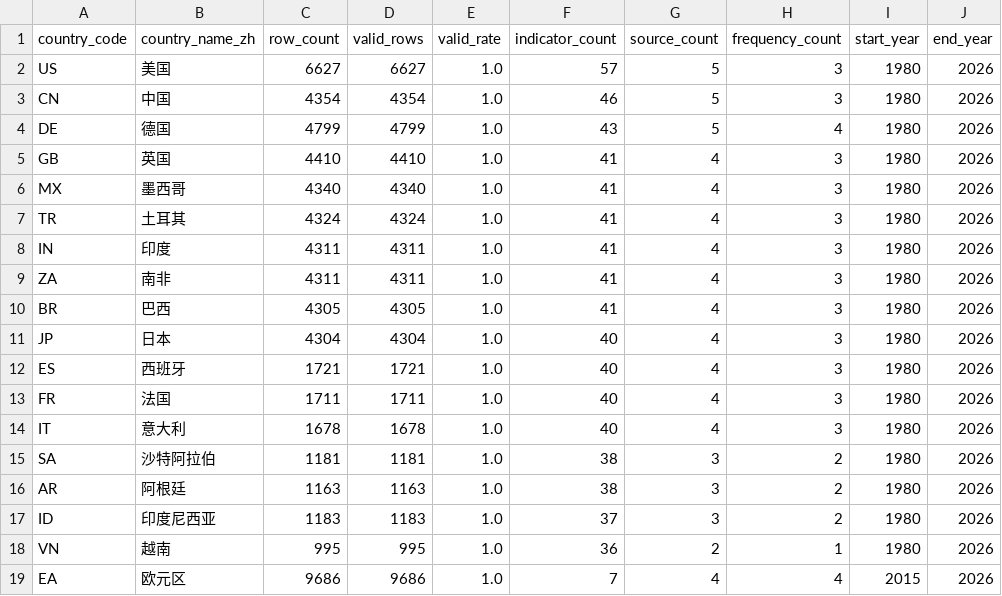
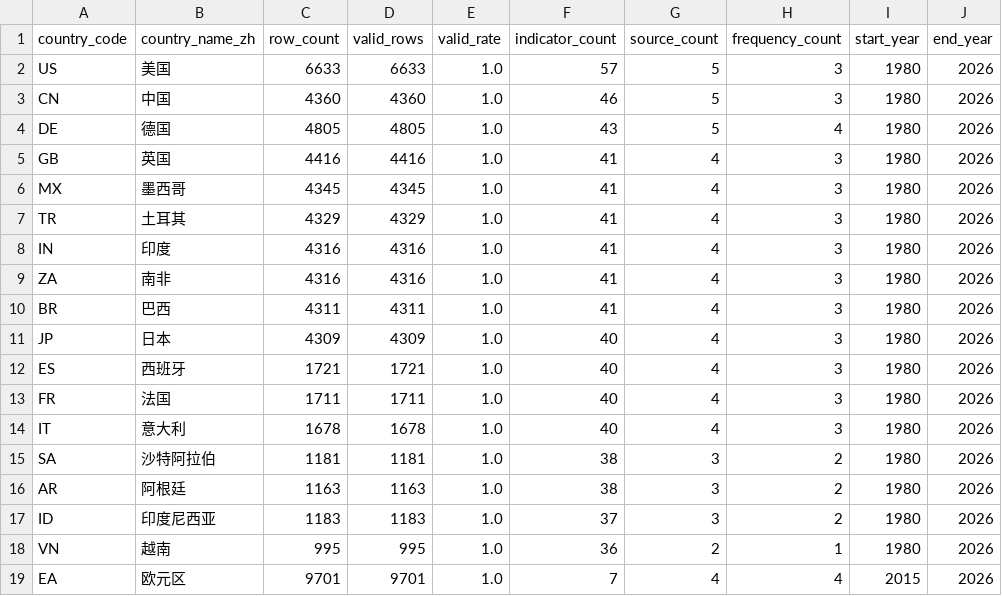
Before and after one commit to tianhaonan510-spec/EconAtlas, a CSV file: audit/country_audit.csv, drawn as a sheet.

```diff
--- a/audit/country_audit.csv
+++ b/audit/country_audit.csv
@@ -1,12 +1,12 @@
 country_code,country_name_zh,row_count,valid_rows,valid_rate,indicator_count,source_count,frequency_count,start_year,end_year
-US,美国,6627,6627,1.0,57,5,3,1980,2026
-CN,中国,4354,4354,1.0,46,5,3,1980,2026
-DE,德国,4799,4799,1.0,43,5,4,1980,2026
-GB,英国,4410,4410,1.0,41,4,3,1980,2026
-MX,墨西哥,4340,4340,1.0,41,4,3,1980,2026
-TR,土耳其,4324,4324,1.0,41,4,3,1980,2026
-IN,印度,4311,4311,1.0,41,4,3,1980,2026
-ZA,南非,4311,4311,1.0,41,4,3,1980,2026
-BR,巴西,4305,4305,1.0,41,4,3,1980,2026
-JP,日本,4304,4304,1.0,40,4,3,1980,2026
+US,美国,6633,6633,1.0,57,5,3,1980,2026
+CN,中国,4360,4360,1.0,46,5,3,1980,2026
+DE,德国,4805,4805,1.0,43,5,4,1980,2026
+GB,英国,4416,4416,1.0,41,4,3,1980,2026
+MX,墨西哥,4345,4345,1.0,41,4,3,1980,2026
+TR,土耳其,4329,4329,1.0,41,4,3,1980,2026
+IN,印度,4316,4316,1.0,41,4,3,1980,2026
+ZA,南非,4316,4316,1.0,41,4,3,1980,2026
+BR,巴西,4311,4311,1.0,41,4,3,1980,2026
+JP,日本,4309,4309,1.0,40,4,3,1980,2026
 ES,西班牙,1721,1721,1.0,40,4,3,1980,2026
@@ -18,2 +18,2 @@ ID,印度尼西亚,1183,1183,1.0,37,3,2,1980,2026
 VN,越南,995,995,1.0,36,2,1,1980,2026
-EA,欧元区,9686,9686,1.0,7,4,4,2015,2026
+EA,欧元区,9701,9701,1.0,7,4,4,2015,2026
```
Also changed, not shown: data_clean/quality_consistency_report.csv, data_clean/quality_outlier_report.csv, 24 other files.
